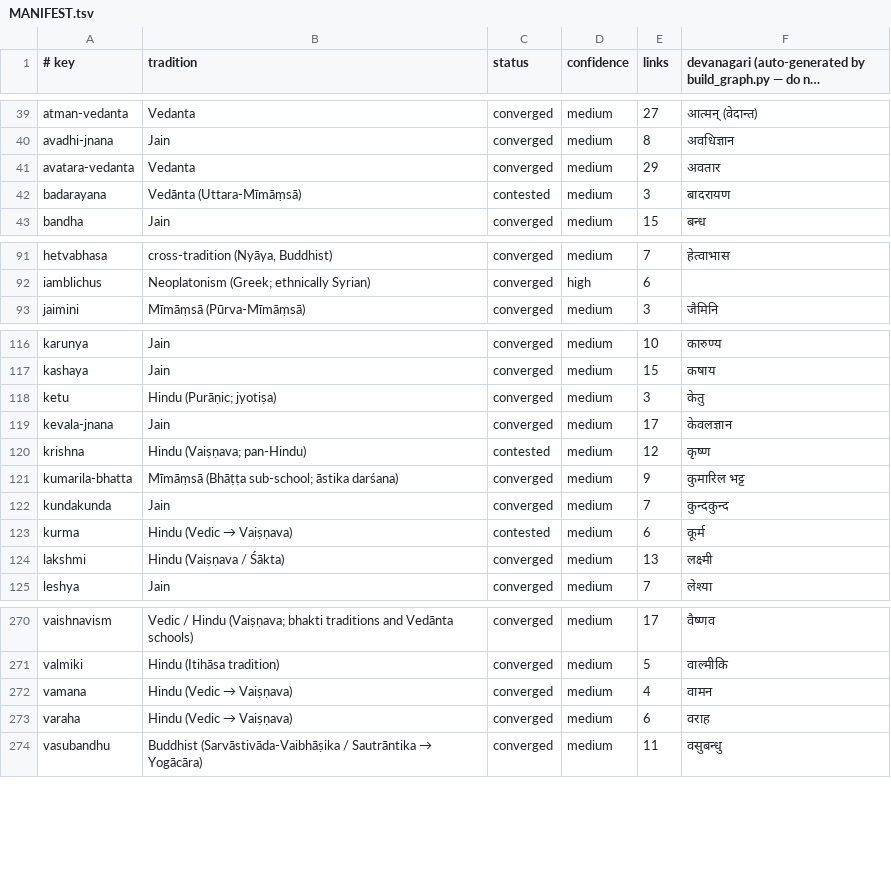
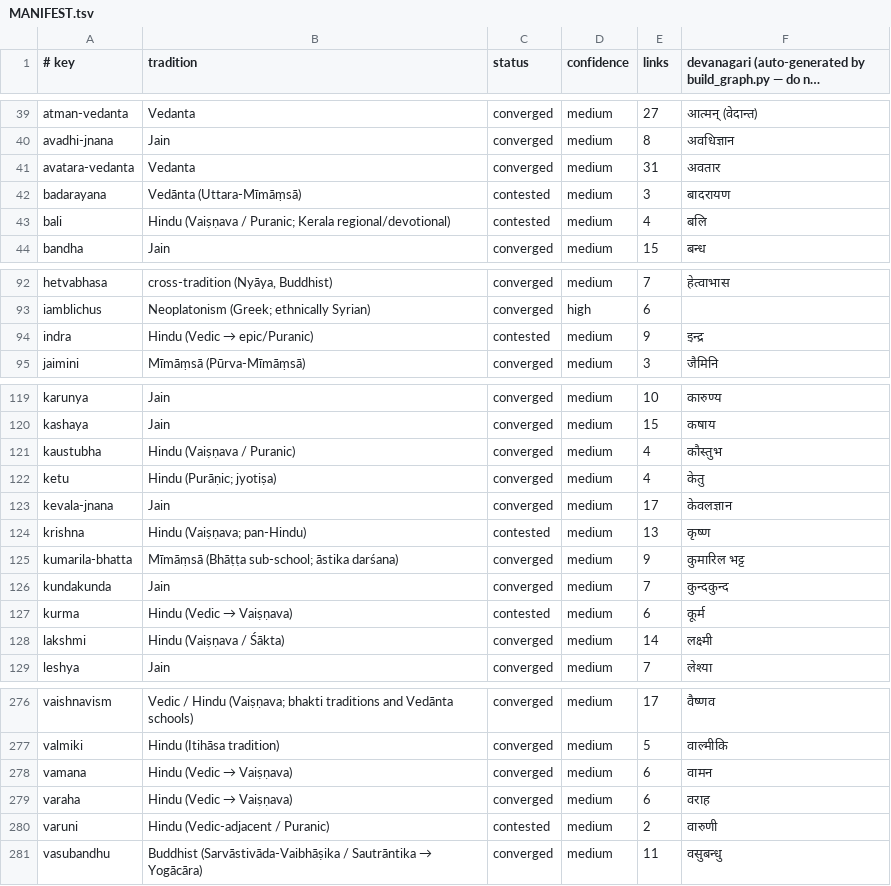
Before and after one commit to bhomikj427-png/jainism, a TSV file: MANIFEST.tsv, drawn as a sheet; only a part is shown, gaps mark what is left out; long unchanged cells end in …; the diff covers the shown part only.

Commit message:
graph(batch37)+audit: integrate 7 new nodes (parashurama, kalki, bali, indra, kaustubha, varuni, svarbhanu); de-orphan parashurama/kalki/kaustubha/varuni via hub inbounds (vishnu, samudra-manthana); 289->296 nodes, 1636->1669 edges; audit CLEAN

```diff
--- a/MANIFEST.tsv
+++ b/MANIFEST.tsv
@@ -40,4 +40,5 @@ atman-vedanta	Vedanta	converged	medium	27	आत्मन् (वेदान्
 avadhi-jnana	Jain	converged	medium	8	अवधिज्ञान
-avatara-vedanta	Vedanta	converged	medium	29	अवतार
+avatara-vedanta	Vedanta	converged	medium	31	अवतार
 badarayana	Vedānta (Uttara-Mīmāṃsā)	contested	medium	3	बादरायण
+bali	Hindu (Vaiṣṇava / Puranic; Kerala regional/devotional)	contested	medium	4	बलि
 bandha	Jain	converged	medium	15	बन्ध
@@ -92,2 +93,3 @@ hetvabhasa	cross-tradition (Nyāya, Buddhist)	converged	medium	7	हेत्व
 iamblichus	Neoplatonism (Greek; ethnically Syrian)	converged	high	6	
+indra	Hindu (Vedic → epic/Puranic)	contested	medium	9	इन्द्र
 jaimini	Mīmāṃsā (Pūrva-Mīmāṃsā)	converged	medium	3	जैमिनि
@@ -117,5 +120,6 @@ karunya	Jain	converged	medium	10	कारुण्य
 kashaya	Jain	converged	medium	15	कषाय
-ketu	Hindu (Purāṇic; jyotiṣa)	converged	medium	3	केतु
+kaustubha	Hindu (Vaiṣṇava / Puranic)	converged	medium	4	कौस्तुभ
+ketu	Hindu (Purāṇic; jyotiṣa)	converged	medium	4	केतु
 kevala-jnana	Jain	converged	medium	17	केवलज्ञान
-krishna	Hindu (Vaiṣṇava; pan-Hindu)	contested	medium	12	कृष्ण
+krishna	Hindu (Vaiṣṇava; pan-Hindu)	contested	medium	13	कृष्ण
 kumarila-bhatta	Mīmāṃsā (Bhāṭṭa sub-school; āstika darśana)	converged	medium	9	कुमारिल भट्ट
@@ -123,3 +127,3 @@ kundakunda	Jain	converged	medium	7	कुन्दकुन्द
 kurma	Hindu (Vedic → Vaiṣṇava)	contested	medium	6	कूर्म
-lakshmi	Hindu (Vaiṣṇava / Śākta)	converged	medium	13	लक्ष्मी
+lakshmi	Hindu (Vaiṣṇava / Śākta)	converged	medium	14	लक्ष्मी
 leshya	Jain	converged	medium	7	लेश्या
@@ -271,4 +277,5 @@ vaishnavism	Vedic / Hindu (Vaiṣṇava; bhakti traditions and Vedānta schools)
 valmiki	Hindu (Itihāsa tradition)	converged	medium	5	वाल्मीकि
-vamana	Hindu (Vedic → Vaiṣṇava)	converged	medium	4	वामन
+vamana	Hindu (Vedic → Vaiṣṇava)	converged	medium	6	वामन
 varaha	Hindu (Vedic → Vaiṣṇava)	converged	medium	6	वराह
+varuni	Hindu (Vedic-adjacent / Puranic)	contested	medium	2	वारुणी
 vasubandhu	Buddhist (Sarvāstivāda-Vaibhāṣika / Sautrāntika → Yogācāra)	converged	medium	11	वसुबन्धु
```
Also changed, not shown: 3 added rows and 10 edited cells elsewhere in this file, 6 other files.
